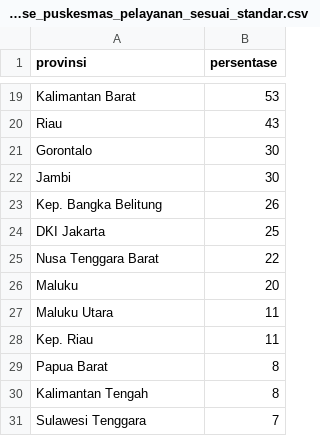
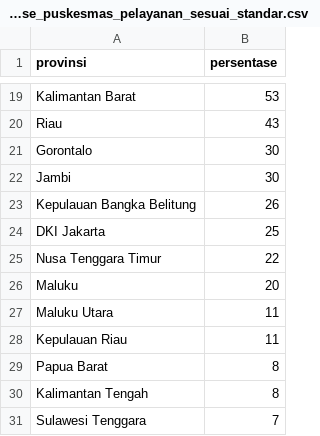
Before and after one commit to dyanmg/health-data-analysis, a CSV file: output/2017_persentase_puskesmas_pelayanan_sesuai_standar.csv, drawn as a sheet; only a part is shown, gaps mark what is left out; the diff names each change by its address in the sheet, - before the commit and + after, or states it on an @@ line.

```diff
--- a/output/2017_persentase_puskesmas_pelayanan_sesuai_standar.csv
+++ b/output/2017_persentase_puskesmas_pelayanan_sesuai_standar.csv
-A23 (provinsi): Kep. Bangka Belitung
+A23 (provinsi): Kepulauan Bangka Belitung
-A25 (provinsi): Nusa Tenggara Barat
+A25 (provinsi): Nusa Tenggara Timur
-A28 (provinsi): Kep. Riau
+A28 (provinsi): Kepulauan Riau
```
Also changed, not shown: output/2017_persentase_posyandu_aktif.csv, output/2017_rasio_puskesmas_per_kecamatan.csv, 5 other files.
